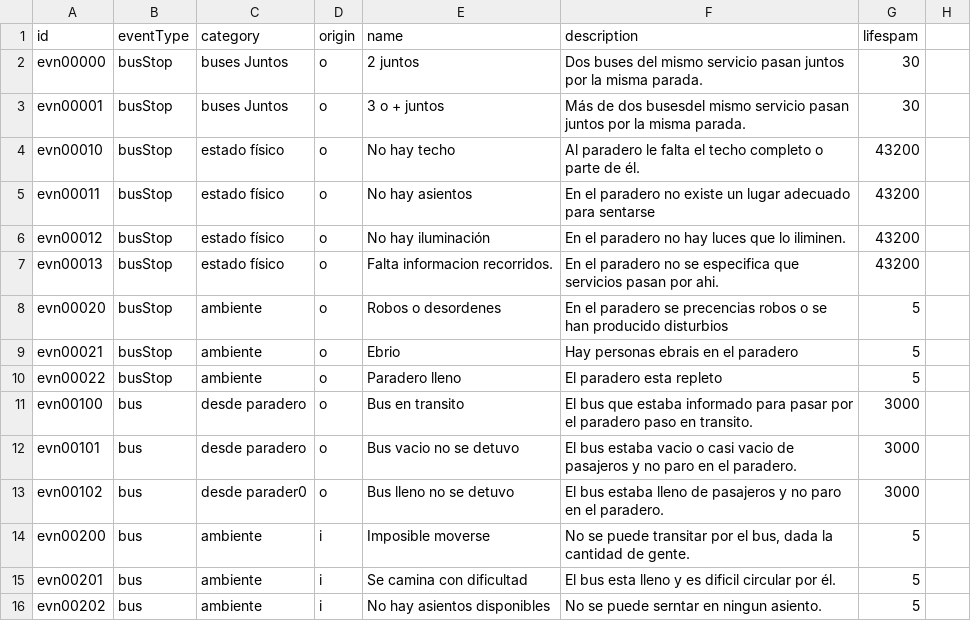
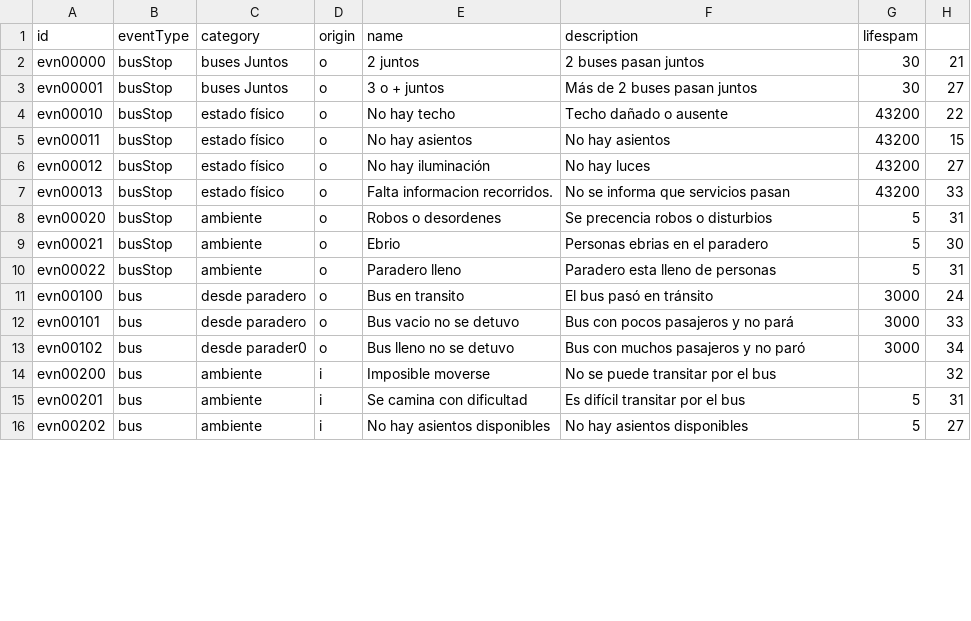
Before and after one commit to Aramatis/server, a CSV file: InitialData/events.csv, drawn as a sheet; only a part is shown; the diff covers the shown part only.

Commit message:
change from coma to ;

```diff
--- a/InitialData/events.csv
+++ b/InitialData/events.csv
@@ -2,15 +2,15 @@ id;eventType;category;origin;name;description;lifespam
-evn00000;busStop;buses Juntos;o;2 juntos;Dos buses del mismo servicio pasan juntos por la misma parada.;30
-evn00001;busStop;buses Juntos;o;3 o + juntos;Más de dos busesdel mismo servicio pasan juntos por la misma parada.;30
-evn00010;busStop;estado físico;o;No hay techo;Al paradero le falta el techo completo o parte de él.;43200
-evn00011;busStop;estado físico;o;No hay asientos;En el paradero no existe un lugar adecuado para sentarse;43200
-evn00012;busStop;estado físico;o;No hay iluminación;En el paradero no hay luces que lo iliminen.;43200
-evn00013;busStop;estado físico;o;Falta informacion recorridos.;En el paradero no se especifica que servicios pasan por ahi.;43200
-evn00020;busStop;ambiente;o;Robos o desordenes;En el paradero se precencias robos o se han producido disturbios;5
-evn00021;busStop;ambiente;o;Ebrio;Hay personas ebrais en el paradero;5
-evn00022;busStop;ambiente;o;Paradero lleno;El paradero esta repleto;5
-evn00100;bus;desde paradero;o;Bus en transito;El bus que estaba informado para pasar por el paradero paso en transito.;3000
-evn00101;bus;desde paradero;o;Bus vacio no se detuvo;El bus estaba vacio o casi vacio de pasajeros y no paro en el paradero.;3000
-evn00102;bus;desde parader0;o;Bus lleno no se detuvo;El bus estaba lleno de pasajeros y no paro en el paradero.;3000
-evn00200;bus;ambiente;i;Imposible moverse;No se puede transitar por el bus, dada la cantidad de gente.;5
-evn00201;bus;ambiente;i;Se camina con dificultad;El bus esta lleno y es dificil circular por él.;5
-evn00202;bus;ambiente;i;No hay asientos disponibles;No se puede serntar en ningun asiento.;5
+evn00000;busStop;buses Juntos;o;2 juntos;2 buses pasan juntos ;30;21
+evn00001;busStop;buses Juntos;o;3 o + juntos;Más de 2 buses pasan juntos;30;27
+evn00010;busStop;estado físico;o;No hay techo;Techo dañado o ausente;43200;22
+evn00011;busStop;estado físico;o;No hay asientos;No hay asientos;43200;15
+evn00012;busStop;estado físico;o;No hay iluminación;No hay luces;43200;27
+evn00013;busStop;estado físico;o;Falta informacion recorridos.;No se informa que servicios pasan;43200;33
+evn00020;busStop;ambiente;o;Robos o desordenes;Se precencia robos o disturbios;5;31
+evn00021;busStop;ambiente;o;Ebrio;Personas ebrias en el paradero;5;30
+evn00022;busStop;ambiente;o;Paradero lleno;Paradero esta lleno de personas;5;31
+evn00100;bus;desde paradero;o;Bus en transito;El bus  pasó en tránsito;3000;24
+evn00101;bus;desde paradero;o;Bus vacio no se detuvo;Bus con pocos pasajeros y no pará;3000;33
+evn00102;bus;desde parader0;o;Bus lleno no se detuvo;Bus con muchos pasajeros y no paró;3000;34
+evn00200;bus;ambiente;i;Imposible moverse;No se puede transitar por el bus;;32
+evn00201;bus;ambiente;i;Se camina con dificultad;Es difícil transitar por el bus;5;31
+evn00202;bus;ambiente;i;No hay asientos disponibles;No hay asientos disponibles;5;27
```
Also changed, not shown: 44 edited cells elsewhere in this file.
